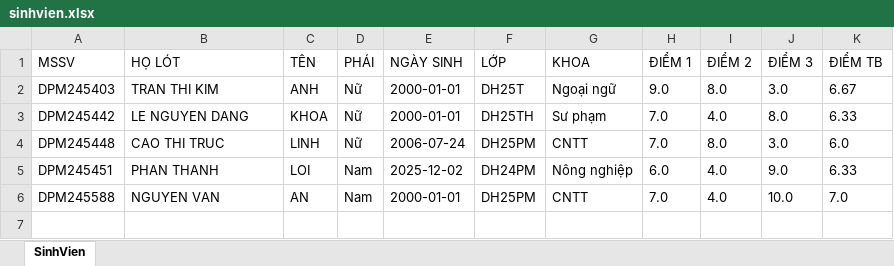
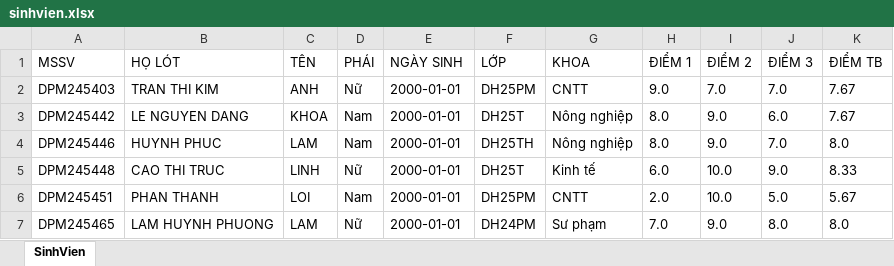
Before and after one commit to phloi183/DPM245451_PHAN_THANH_LOI_DH25PM_NHOM4_TO1_NOPDOAN_PYTHON, an Excel workbook: sinhvien.xlsx, sheet SinhVien, drawn as a sheet; values as stored, in another font and other column widths than the file's, no borders; removed rows and columns are numbered as before the commit, all else as after; the diff names each change by its address in the sheet, - before the commit and + after, or states it on an @@ line.

Commit message:
Refactor QLSV.PY to enhance the save score functionality, update the main table after saving, and automatically close the dialog.

```diff
--- a/sinhvien.xlsx (sheet SinhVien)
+++ b/sinhvien.xlsx (sheet SinhVien)
-F2 (LỚP): DH25T
+F2 (LỚP): DH25PM
-G2 (KHOA): Ngoại ngữ
+G2 (KHOA): CNTT
-I2 (ĐIỂM 2): 8.0
+I2 (ĐIỂM 2): 7.0
-J2 (ĐIỂM 3): 3.0
+J2 (ĐIỂM 3): 7.0
-K2 (ĐIỂM TB): 6.67
+K2 (ĐIỂM TB): 7.67
-D3 (PHÁI): Nữ
+D3 (PHÁI): Nam
-F3 (LỚP): DH25TH
+F3 (LỚP): DH25T
-G3 (KHOA): Sư phạm
+G3 (KHOA): Nông nghiệp
-H3 (ĐIỂM 1): 7.0
+H3 (ĐIỂM 1): 8.0
-I3 (ĐIỂM 2): 4.0
+I3 (ĐIỂM 2): 9.0
-J3 (ĐIỂM 3): 8.0
+J3 (ĐIỂM 3): 6.0
-K3 (ĐIỂM TB): 6.33
+K3 (ĐIỂM TB): 7.67
+row 4: DPM245446 | HUYNH PHUC | LAM | Nam | 2000-01-01 | DH25TH | Nông nghiệp | 8.0 | 9.0 | 7.0 | 8.0
-E5 (NGÀY SINH): 2006-07-24
+E5 (NGÀY SINH): 2000-01-01
-F5 (LỚP): DH25PM
+F5 (LỚP): DH25T
-G5 (KHOA): CNTT
+G5 (KHOA): Kinh tế
-H5 (ĐIỂM 1): 7.0
+H5 (ĐIỂM 1): 6.0
-I5 (ĐIỂM 2): 8.0
+I5 (ĐIỂM 2): 10.0
-J5 (ĐIỂM 3): 3.0
+J5 (ĐIỂM 3): 9.0
-K5 (ĐIỂM TB): 6.0
+K5 (ĐIỂM TB): 8.33
-E6 (NGÀY SINH): 2025-12-02
+E6 (NGÀY SINH): 2000-01-01
-F6 (LỚP): DH24PM
+F6 (LỚP): DH25PM
-G6 (KHOA): Nông nghiệp
+G6 (KHOA): CNTT
-H6 (ĐIỂM 1): 6.0
+H6 (ĐIỂM 1): 2.0
-I6 (ĐIỂM 2): 4.0
+I6 (ĐIỂM 2): 10.0
-J6 (ĐIỂM 3): 9.0
+J6 (ĐIỂM 3): 5.0
-K6 (ĐIỂM TB): 6.33
+K6 (ĐIỂM TB): 5.67
-row 6: DPM245588 | NGUYEN VAN | AN | Nam | 2000-01-01 | DH25PM | CNTT | 7.0 | 4.0 | 10.0 | 7.0
+row 7: DPM245465 | LAM HUYNH PHUONG | LAM | Nữ | 2000-01-01 | DH24PM | Sư phạm | 7.0 | 9.0 | 8.0 | 8.0
```
Also changed, not shown: 1 other file.
